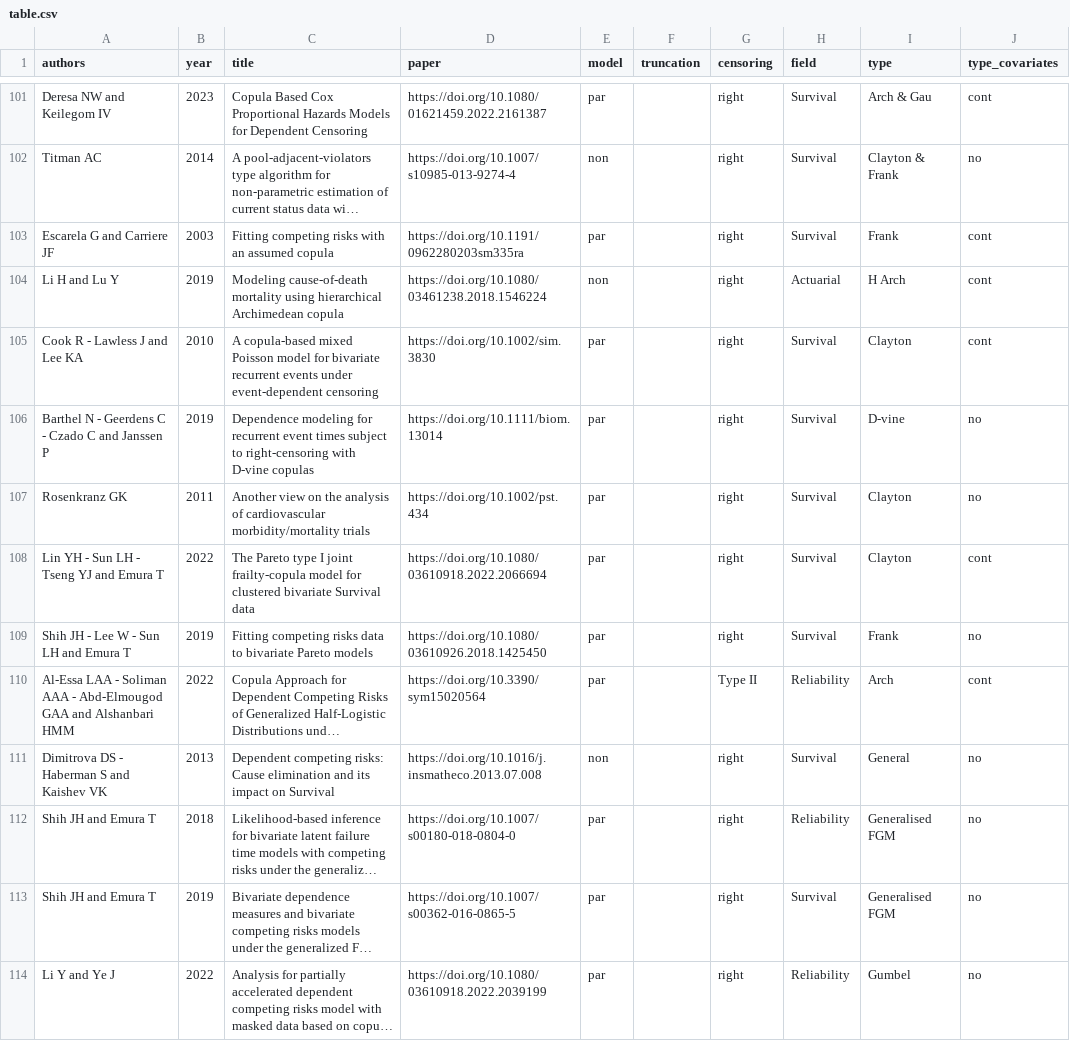
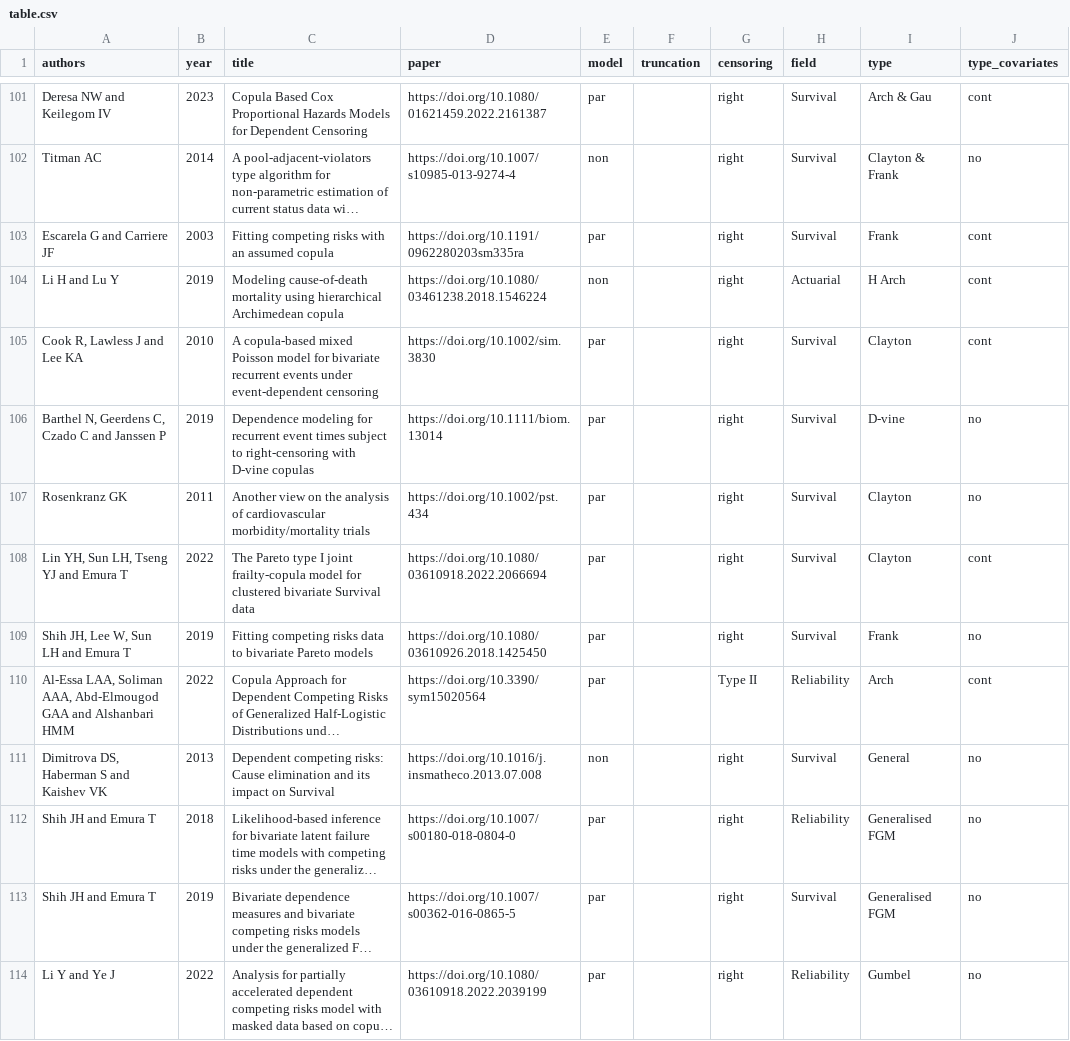
Before and after one commit to jmajakwara/Copula-CR, a CSV file: table.csv, drawn as a sheet; only a part is shown, gaps mark what is left out; long unchanged cells end in …; the diff covers the shown part only; the diff names each change by its address in the sheet, - before the commit and + after, or states it on an @@ line.

Commit message:
Updated authors

```diff
--- a/table.csv
+++ b/table.csv
-A105 (authors): Cook R - Lawless J and Lee KA
+A105 (authors): Cook R, Lawless J and Lee KA
-A106 (authors): Barthel N - Geerdens C - Czado C and Janssen P
+A106 (authors): Barthel N, Geerdens C, Czado C and Janssen P
-A108 (authors): Lin YH - Sun LH - Tseng YJ and Emura T
+A108 (authors): Lin YH, Sun LH, Tseng YJ and Emura T
-A109 (authors): Shih JH - Lee W - Sun LH and Emura T
+A109 (authors): Shih JH, Lee W, Sun LH and Emura T
-A110 (authors): Al-Essa LAA - Soliman AAA - Abd-Elmougod GAA…
+A110 (authors): Al-Essa LAA, Soliman AAA, Abd-Elmougod GAA…
-A111 (authors): Dimitrova DS - Haberman S and Kaishev VK
+A111 (authors): Dimitrova DS, Haberman S and Kaishev VK
```
Also changed, not shown: 86 edited cells elsewhere in this file.
